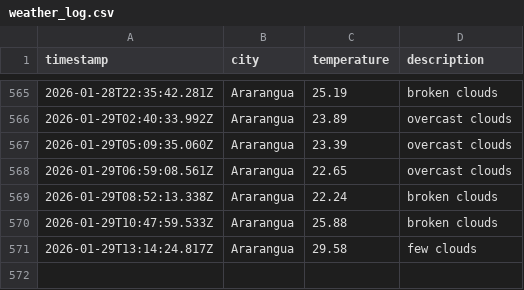
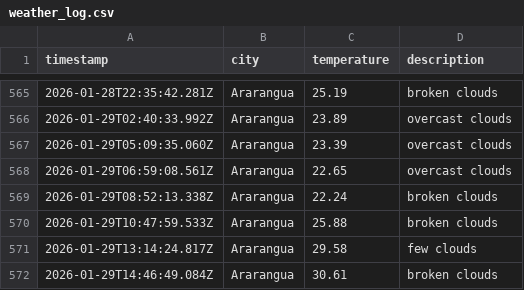
Before and after one commit to moniafavaro/DataOps-weather-js, a CSV file: data/weather_log.csv, drawn as a sheet; only a part is shown, gaps mark what is left out.

```diff
--- a/data/weather_log.csv
+++ b/data/weather_log.csv
@@ -571 +571,2 @@ timestamp,city,temperature,description
 2026-01-29T13:14:24.817Z,Ararangua,29.58,few clouds
+2026-01-29T14:46:49.084Z,Ararangua,30.61,broken clouds
```
Also changed, not shown: 1 other file.
